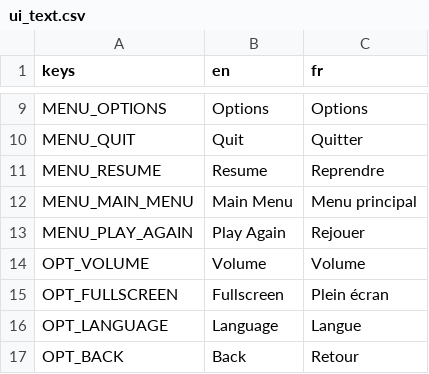
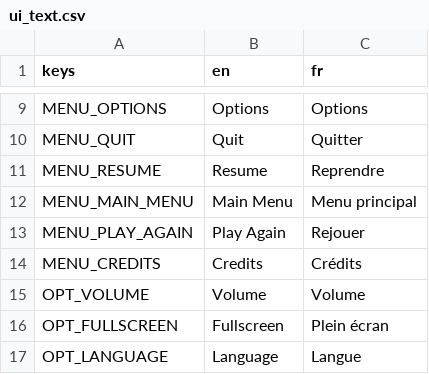
Before and after one commit to BANTI-Hugo-25004176/Game-Jam, a CSV file: ui/localization/ui_text.csv, drawn as a sheet; only a part is shown, gaps mark what is left out; the shorter side is filled out with more unchanged rows.

Commit message:
feat(ui): écran de crédits + entrée menu principal
- Nouvel écran credits.tscn/.gd : texte BBCode défilable, bouton Retour,
  Échap/B = retour. Le texte est dans la constante CREDITS (credits.gd),
  éditable en un seul endroit.
- Contenu : équipe + rôles, assets (police DIESELPUNK / Iconian, sprites,
  sons) avec attributions, outils, section Claude Code.
- Bouton « Crédits » ajouté au menu principal (clé MENU_CREDITS, FR/EN).

```diff
--- a/ui/localization/ui_text.csv
+++ b/ui/localization/ui_text.csv
@@ -13,2 +13,3 @@ MENU_MAIN_MENU,Main Menu,Menu principal
 MENU_PLAY_AGAIN,Play Again,Rejouer
+MENU_CREDITS,Credits,Crédits
 OPT_VOLUME,Volume,Volume
```
Also changed, not shown: 6 other files.
